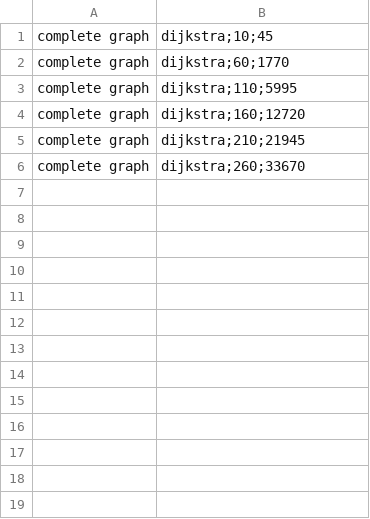
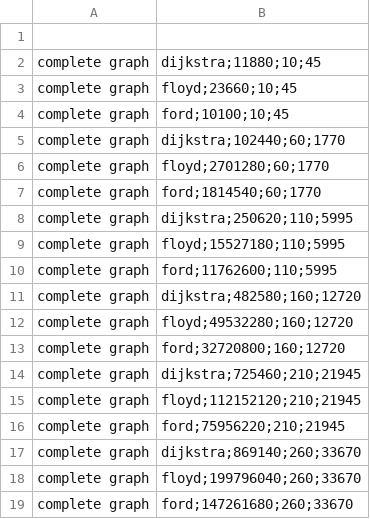
Before and after one commit to vacherkasskiy/kdz-3, a CSV file: cmake-build-debug/data.csv, drawn as a sheet.

Commit message:
complete graphs statistics finished

```diff
--- a/cmake-build-debug/data.csv
+++ b/cmake-build-debug/data.csv
@@ -1,6 +1,19 @@
-complete graph, dijkstra;10;45
-complete graph, dijkstra;60;1770
-complete graph, dijkstra;110;5995
-complete graph, dijkstra;160;12720
-complete graph, dijkstra;210;21945
-complete graph, dijkstra;260;33670
+
+complete graph, dijkstra;11880;10;45
+complete graph, floyd;23660;10;45
+complete graph, ford;10100;10;45
+complete graph, dijkstra;102440;60;1770
+complete graph, floyd;2701280;60;1770
+complete graph, ford;1814540;60;1770
+complete graph, dijkstra;250620;110;5995
+complete graph, floyd;15527180;110;5995
+complete graph, ford;11762600;110;5995
+complete graph, dijkstra;482580;160;12720
+complete graph, floyd;49532280;160;12720
+complete graph, ford;32720800;160;12720
+complete graph, dijkstra;725460;210;21945
+complete graph, floyd;112152120;210;21945
+complete graph, ford;75956220;210;21945
+complete graph, dijkstra;869140;260;33670
+complete graph, floyd;199796040;260;33670
+complete graph, ford;147261680;260;33670
```
Also changed, not shown: 13 other files.
